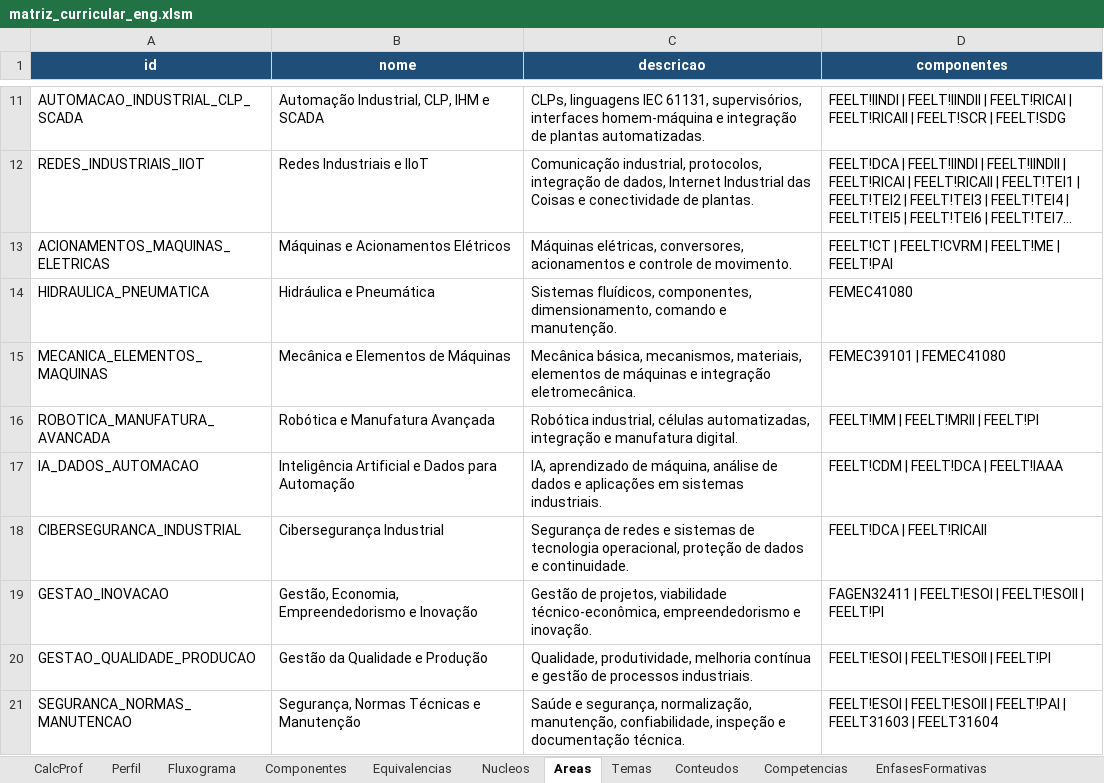
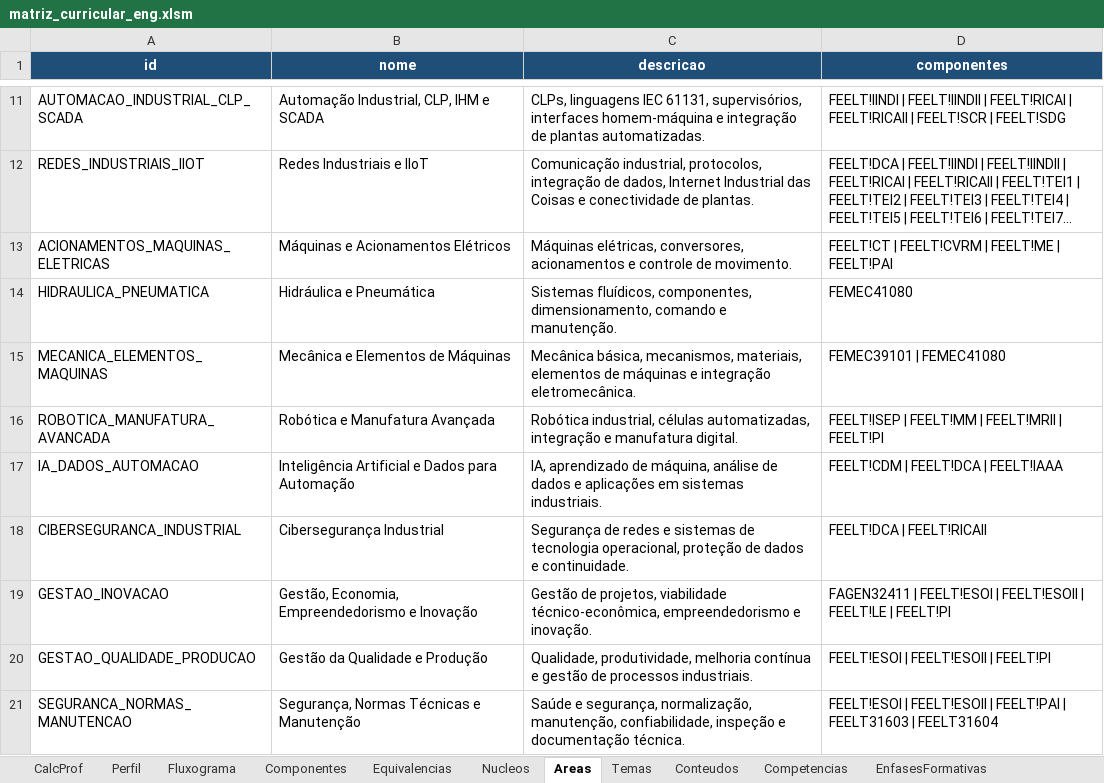
Before and after one commit to LASEC-UFU/ppc_generator, an Excel workbook: dados/engenharia_automacao_2027_1/matriz_curricular_eng.xlsm, sheet Areas, drawn as a sheet; only a part is shown, gaps mark what is left out; long unchanged cells end in …; values as stored, in another font and other column widths than the file's, no borders; conditional formats not drawn; the diff covers the shown part only; the diff names each change by its address in the sheet, - before the commit and + after, or states it on an @@ line.

```diff
--- a/dados/engenharia_automacao_2027_1/matriz_curricular_eng.xlsm (sheet Areas)
+++ b/dados/engenharia_automacao_2027_1/matriz_curricular_eng.xlsm (sheet Areas)
-D16 (componentes): FEELT!MM | FEELT!MRII | FEELT!PI
+D16 (componentes): FEELT!ISEP | FEELT!MM | FEELT!MRII | FEELT!PI
-D19 (componentes): …FEELT!ESOII | FEELT!PI
+D19 (componentes): …FEELT!ESOII | FEELT!LE | FEELT!PI
```
Also changed, not shown: 6 edited cells elsewhere in this sheet, sheet Fluxograma, sheet Componentes, sheet Perfil, sheet Bibliografia, sheet CalcProf, sheet Conteudos, 4 more sheets, formulas that keep their value, charts or pictures, dados/tecnologo_automacao_2027_1/matriz_curricular_tec.xlsm, 2 other files.
